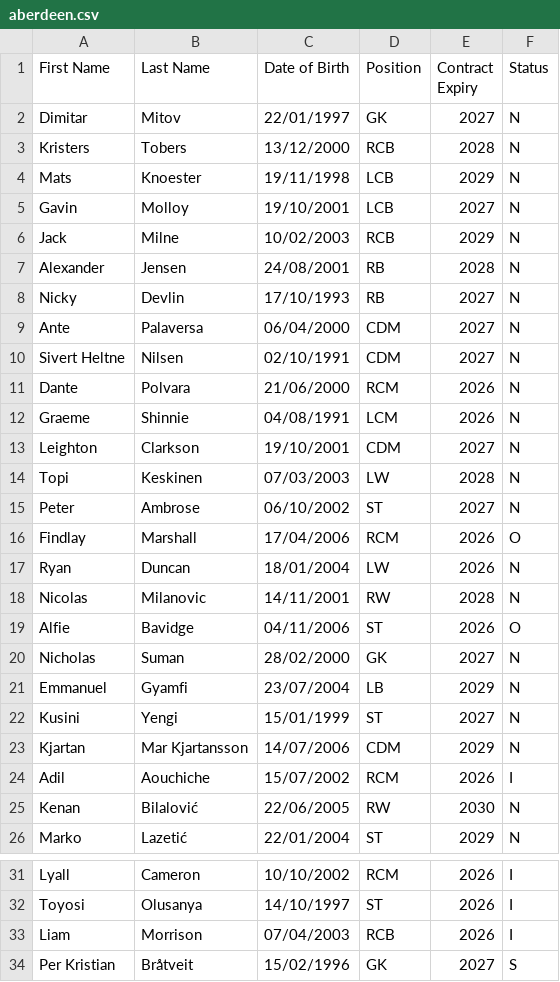
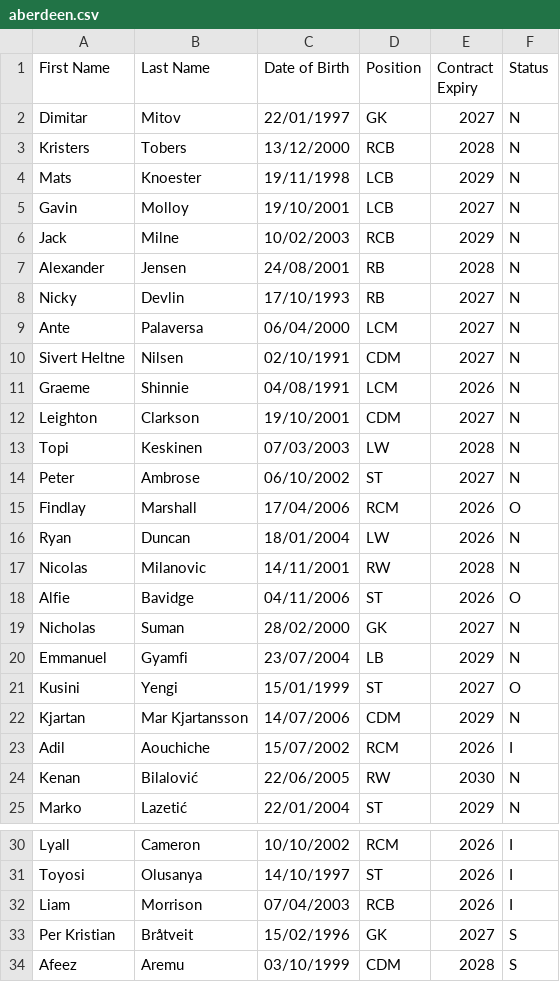
Before and after one commit to smilingdemon/squad-analysis, a CSV file: aberdeen.csv, drawn as a sheet; only a part is shown, gaps mark what is left out.

Commit message:
Dante + Aremu Transfers

```diff
--- a/aberdeen.csv
+++ b/aberdeen.csv
@@ -8,5 +8,4 @@ Alexander,Jensen,24/08/2001,RB,2028,N
 Nicky,Devlin,17/10/1993,RB,2027,N
-Ante,Palaversa,06/04/2000,CDM,2027,N
+Ante,Palaversa,06/04/2000,LCM,2027,N
 Sivert Heltne,Nilsen,02/10/1991,CDM,2027,N
-Dante,Polvara,21/06/2000,RCM,2026,N
 Graeme,Shinnie,04/08/1991,LCM,2026,N
@@ -21,3 +20,3 @@ Nicholas,Suman,28/02/2000,GK,2027,N
 Emmanuel,Gyamfi,23/07/2004,LB,2029,N
-Kusini,Yengi,15/01/1999,ST,2027,N
+Kusini,Yengi,15/01/1999,ST,2027,O
 Kjartan, Mar Kjartansson,14/07/2006,CDM,2029,N
@@ -34 +33,2 @@ Liam,Morrison,07/04/2003,RCB,2026,I
 Per Kristian,Bråtveit,15/02/1996,GK,2027,S
+Afeez,Aremu,03/10/1999,CDM,2028,S
```
Also changed, not shown: 1 other file.
